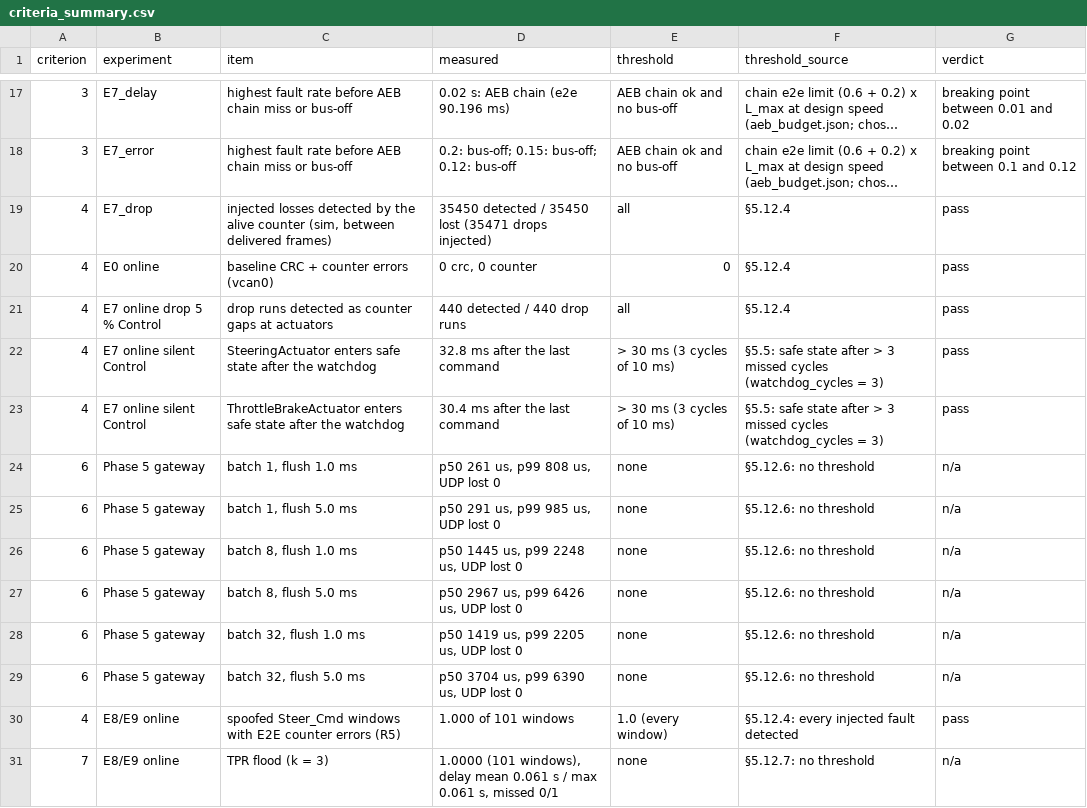
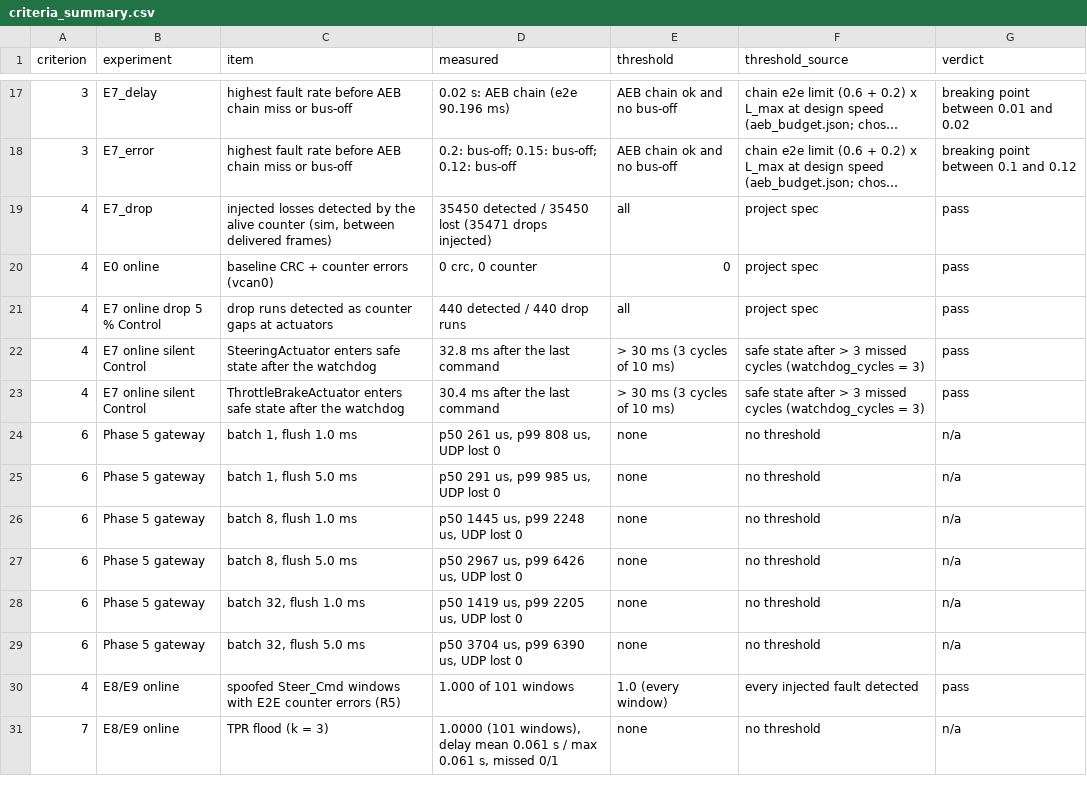
Before and after one commit to adungm75/N44_2026_LTM_039_035, a CSV file: report/tables/criteria_summary.csv, drawn as a sheet; only a part is shown, gaps mark what is left out; long unchanged cells end in …; the diff covers the shown part only; the diff names each change by its address in the sheet, - before the commit and + after, or states it on an @@ line.

Commit message:
prepare for publishing: MIT license, drop spec references

```diff
--- a/report/tables/criteria_summary.csv
+++ b/report/tables/criteria_summary.csv
-F19:F21 (threshold_source): §5.12.4
+F19:F21 (threshold_source): project spec
-F22:F23 (threshold_source): §5.5: safe state…
+F22:F23 (threshold_source): safe state…
-F24:F29 (threshold_source): §5.12.6: no threshold
+F24:F29 (threshold_source): no threshold
-F30 (threshold_source): §5.12.4: every injected fault detected
+F30 (threshold_source): every injected fault detected
-F31 (threshold_source): §5.12.7: no threshold
+F31 (threshold_source): no threshold
```
Also changed, not shown: 22 edited cells elsewhere in this file, 56 other files.
